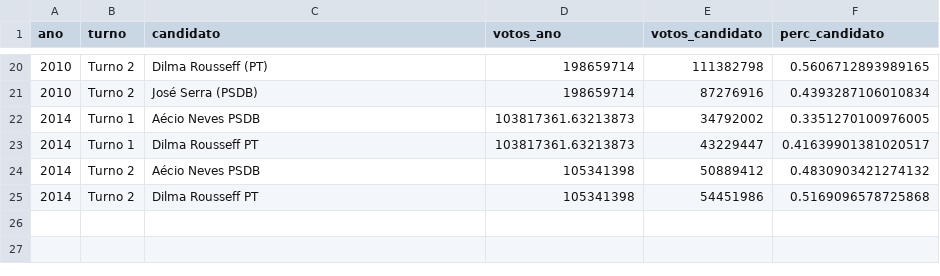
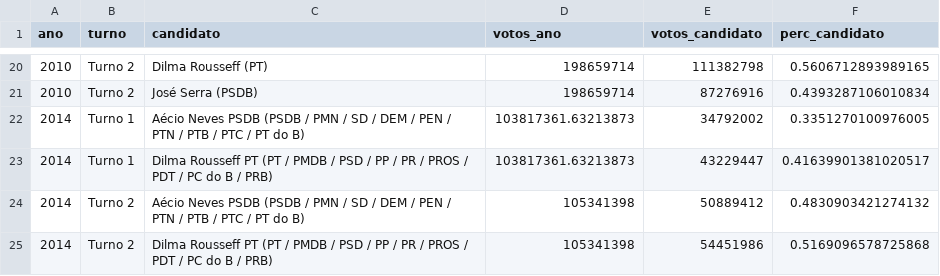
Before and after one commit to Benardi/br_pres_elections, a CSV file: data/perc_candidatos.csv, drawn as a sheet; only a part is shown, gaps mark what is left out.

```diff
--- a/data/perc_candidatos.csv
+++ b/data/perc_candidatos.csv
@@ -21,5 +21,5 @@ ano,turno,candidato,votos_ano,votos_candidato,perc_candidato
 2010,Turno 2,José Serra (PSDB),198659714,87276916,0.4393287106010834
-2014,Turno 1,Aécio Neves PSDB,103817361.63213873,34792002,0.3351270100976005
-2014,Turno 1,Dilma Rousseff PT,103817361.63213873,43229447,0.41639901381020517
-2014,Turno 2,Aécio Neves PSDB,105341398,50889412,0.4830903421274132
-2014,Turno 2,Dilma Rousseff PT,105341398,54451986,0.5169096578725868
+2014,Turno 1,Aécio Neves PSDB (PSDB / PMN / SD / DEM / PEN / PTN / PTB / PTC / PT do B),103817361.63213873,34792002,0.3351270100976005
+2014,Turno 1,Dilma Rousseff PT (PT / PMDB / PSD / PP / PR / PROS / PDT / PC do B / PRB),103817361.63213873,43229447,0.41639901381020517
+2014,Turno 2,Aécio Neves PSDB (PSDB / PMN / SD / DEM / PEN / PTN / PTB / PTC / PT do B),105341398,50889412,0.4830903421274132
+2014,Turno 2,Dilma Rousseff PT (PT / PMDB / PSD / PP / PR / PROS / PDT / PC do B / PRB),105341398,54451986,0.5169096578725868
```
Also changed, not shown: 3 other files.
